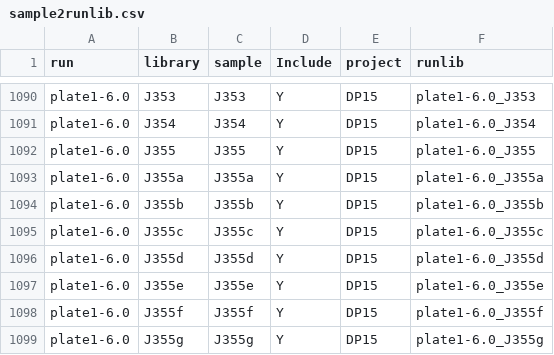
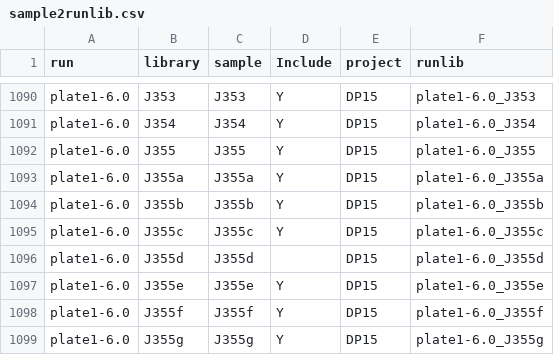
Before and after one commit to kdm9/PaneucalyptShortReads, a CSV file: metadata/sample2runlib.csv, drawn as a sheet; only a part is shown, gaps mark what is left out.

```diff
--- a/metadata/sample2runlib.csv
+++ b/metadata/sample2runlib.csv
@@ -1095,3 +1095,3 @@ plate1-6.0,J355b,J355b,Y,DP15,plate1-6.0_J355b
 plate1-6.0,J355c,J355c,Y,DP15,plate1-6.0_J355c
-plate1-6.0,J355d,J355d,Y,DP15,plate1-6.0_J355d
+plate1-6.0,J355d,J355d,,DP15,plate1-6.0_J355d
 plate1-6.0,J355e,J355e,Y,DP15,plate1-6.0_J355e
```
Also changed, not shown: 7 other files.
